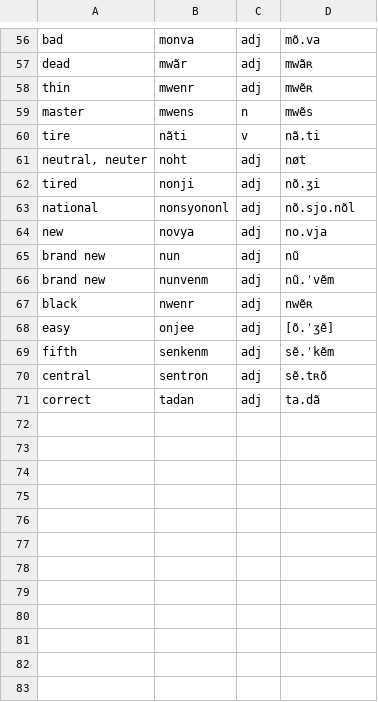
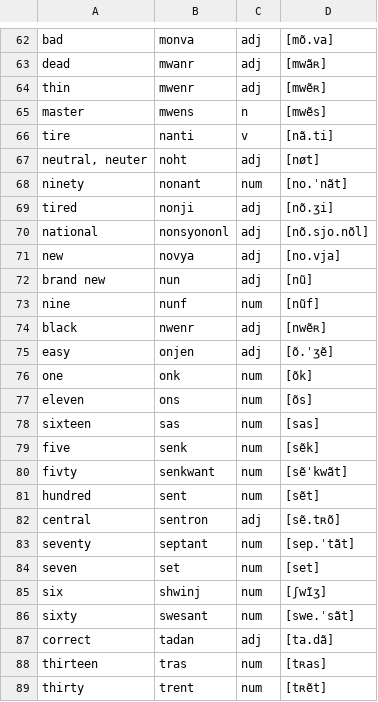
Before and after one commit to baphometenreal/balls.skin, a CSV file: LoT/dictionary/noellastani/words.csv, drawn as a sheet; only a part is shown, gaps mark what is left out; removed rows and columns are numbered as before the commit, all else as after; the diff covers the shown part only; the diff names each change by its address in the sheet, - before the commit and + after, or states it on an @@ line.

```diff
--- a/LoT/dictionary/noellastani/words.csv
+++ b/LoT/dictionary/noellastani/words.csv
-D62: mõ.va
+D62: [mõ.va]
-B63: mwãr
+B63: mwanr
-D63: mwãʀ
+D63: [mwãʀ]
-D64: mwẽʀ
+D64: [mwẽʀ]
-D65: mwẽs
+D65: [mwẽs]
-B66: nãti
+B66: nanti
-D66: nã.ti
+D66: [nã.ti]
-D67: nøt
+D67: [nøt]
+row 68: ninety | nonant | num | [no.ˈnãt]
-D69: nõ.ʒi
+D69: [nõ.ʒi]
-D70: nõ.sjo.nõl
+D70: [nõ.sjo.nõl]
-D71: no.vja
+D71: [no.vja]
-D72: nũ
+D72: [nũ]
-row 66: brand new | nunvenm | adj | nũ.ˈvẽm
+row 73: nine | nunf | num | [nũf]
-D74: nwẽʀ
+D74: [nwẽʀ]
-B75: onjee
+B75: onjen
-row 69: fifth | senkenm | adj | sẽ.ˈkẽm
+row 76: one | onk | num | [õk]
+row 77: eleven | ons | num | [õs]
+row 78: sixteen | sas | num | [sas]
+row 79: five | senk | num | [sẽk]
+row 80: fivty | senkwant | num | [sẽˈkwãt]
+row 81: hundred | sent | num | [sẽt]
-D82: sẽ.tʀõ
+D82: [sẽ.tʀõ]
+row 83: seventy | septant | num | [sep.ˈtãt]
+row 84: seven | set | num | [set]
+row 85: six | shwinj | num | [ʃwĩʒ]
+row 86: sixty | swesant | num | [swe.ˈsãt]
-D87: ta.dã
+D87: [ta.dã]
+row 88: thirteen | tras | num | [tʀas]
+row 89: thirty | trent | num | [tʀẽt]
```
Also changed, not shown: 14 added rows, 4 removed rows and 45 edited cells elsewhere in this file.
